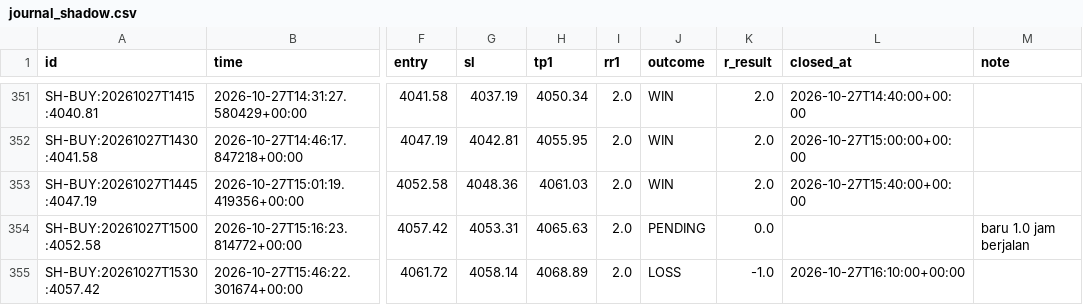
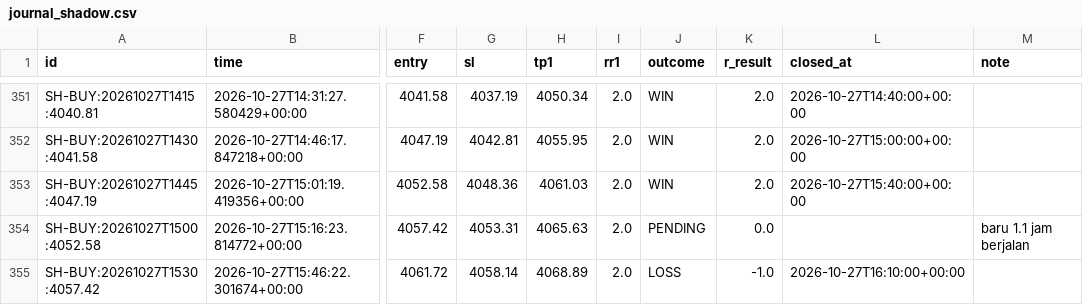
Before and after one commit to thesarpandjiux/xausignal, a CSV file: journal_shadow.csv, drawn as a sheet; only a part is shown, gaps mark what is left out; the diff names each change by its address in the sheet, - before the commit and + after, or states it on an @@ line.

```diff
--- a/journal_shadow.csv
+++ b/journal_shadow.csv
-M354 (note): baru 1.0 jam berjalan
+M354 (note): baru 1.1 jam berjalan
```
Also changed, not shown: 3 other files.
